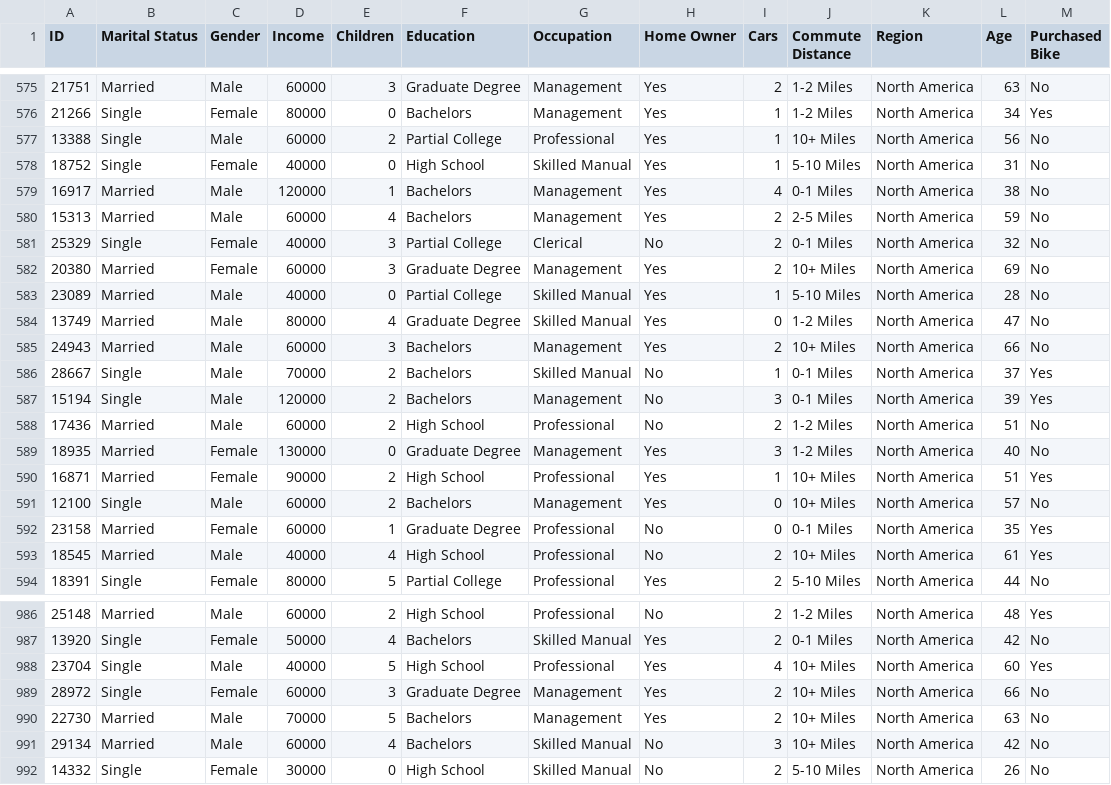
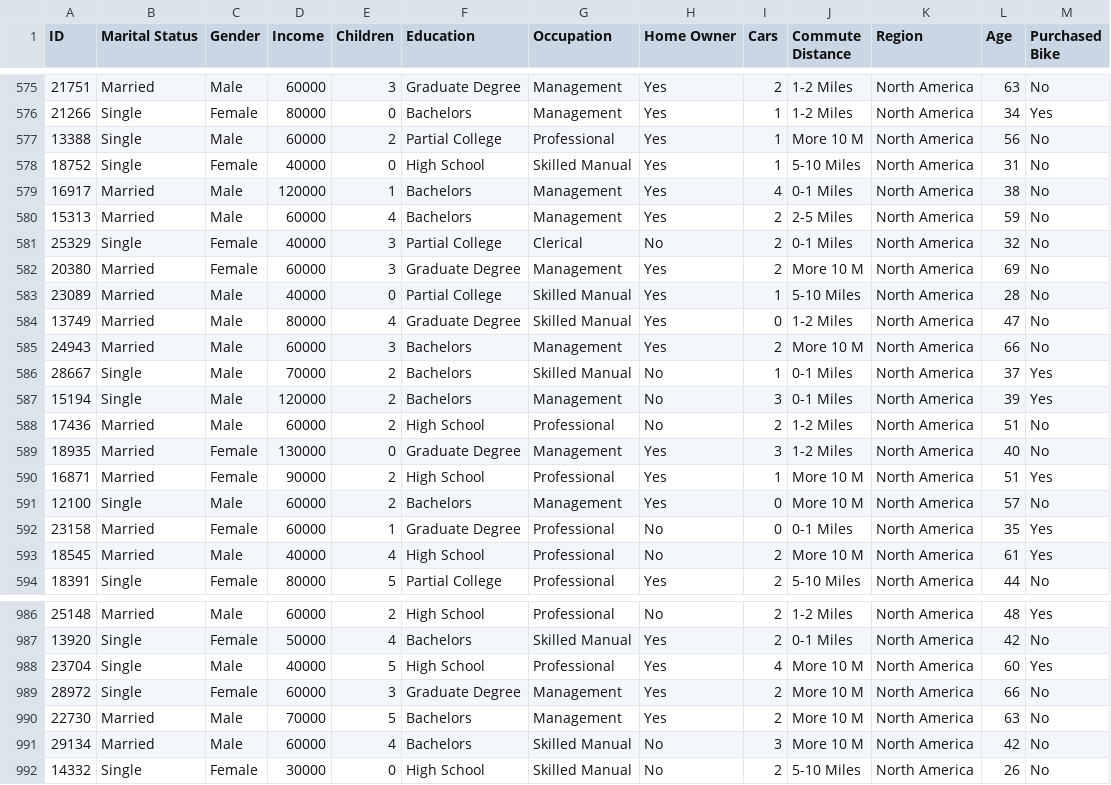
Before and after one commit to lnwiPhonix/veerasak, a CSV file: Sample.csv, drawn as a sheet; only a part is shown, gaps mark what is left out; the diff covers the shown part only.

```diff
--- a/Sample.csv
+++ b/Sample.csv
@@ -576,3 +576,3 @@
 21266,Single,Female,80000,0,Bachelors,Management,Yes,1,1-2 Miles,North America,34,Yes
-13388,Single,Male,60000,2,Partial College,Professional,Yes,1,10+ Miles,North America,56,No
+13388,Single,Male,60000,2,Partial College,Professional,Yes,1,More 10 M,North America,56,No
 18752,Single,Female,40000,0,High School,Skilled Manual,Yes,1,5-10 Miles,North America,31,No
@@ -581,6 +581,6 @@
 25329,Single,Female,40000,3,Partial College,Clerical,No,2,0-1 Miles,North America,32,No
-20380,Married,Female,60000,3,Graduate Degree,Management,Yes,2,10+ Miles,North America,69,No
+20380,Married,Female,60000,3,Graduate Degree,Management,Yes,2,More 10 M,North America,69,No
 23089,Married,Male,40000,0,Partial College,Skilled Manual,Yes,1,5-10 Miles,North America,28,No
 13749,Married,Male,80000,4,Graduate Degree,Skilled Manual,Yes,0,1-2 Miles,North America,47,No
-24943,Married,Male,60000,3,Bachelors,Management,Yes,2,10+ Miles,North America,66,No
+24943,Married,Male,60000,3,Bachelors,Management,Yes,2,More 10 M,North America,66,No
 28667,Single,Male,70000,2,Bachelors,Skilled Manual,No,1,0-1 Miles,North America,37,Yes
@@ -589,6 +589,6 @@
 18935,Married,Female,130000,0,Graduate Degree,Management,Yes,3,1-2 Miles,North America,40,No
-16871,Married,Female,90000,2,High School,Professional,Yes,1,10+ Miles,North America,51,Yes
-12100,Single,Male,60000,2,Bachelors,Management,Yes,0,10+ Miles,North America,57,No
+16871,Married,Female,90000,2,High School,Professional,Yes,1,More 10 M,North America,51,Yes
+12100,Single,Male,60000,2,Bachelors,Management,Yes,0,More 10 M,North America,57,No
 23158,Married,Female,60000,1,Graduate Degree,Professional,No,0,0-1 Miles,North America,35,Yes
-18545,Married,Male,40000,4,High School,Professional,No,2,10+ Miles,North America,61,Yes
+18545,Married,Male,40000,4,High School,Professional,No,2,More 10 M,North America,61,Yes
 18391,Single,Female,80000,5,Partial College,Professional,Yes,2,5-10 Miles,North America,44,No
@@ -987,6 +987,6 @@
 13920,Single,Female,50000,4,Bachelors,Skilled Manual,Yes,2,0-1 Miles,North America,42,No
-23704,Single,Male,40000,5,High School,Professional,Yes,4,10+ Miles,North America,60,Yes
-28972,Single,Female,60000,3,Graduate Degree,Management,Yes,2,10+ Miles,North America,66,No
-22730,Married,Male,70000,5,Bachelors,Management,Yes,2,10+ Miles,North America,63,No
-29134,Married,Male,60000,4,Bachelors,Skilled Manual,No,3,10+ Miles,North America,42,No
+23704,Single,Male,40000,5,High School,Professional,Yes,4,More 10 M,North America,60,Yes
+28972,Single,Female,60000,3,Graduate Degree,Management,Yes,2,More 10 M,North America,66,No
+22730,Married,Male,70000,5,Bachelors,Management,Yes,2,More 10 M,North America,63,No
+29134,Married,Male,60000,4,Bachelors,Skilled Manual,No,3,More 10 M,North America,42,No
 14332,Single,Female,30000,0,High School,Skilled Manual,No,2,5-10 Miles,North America,26,No
```
Also changed, not shown: 101 edited cells elsewhere in this file.
